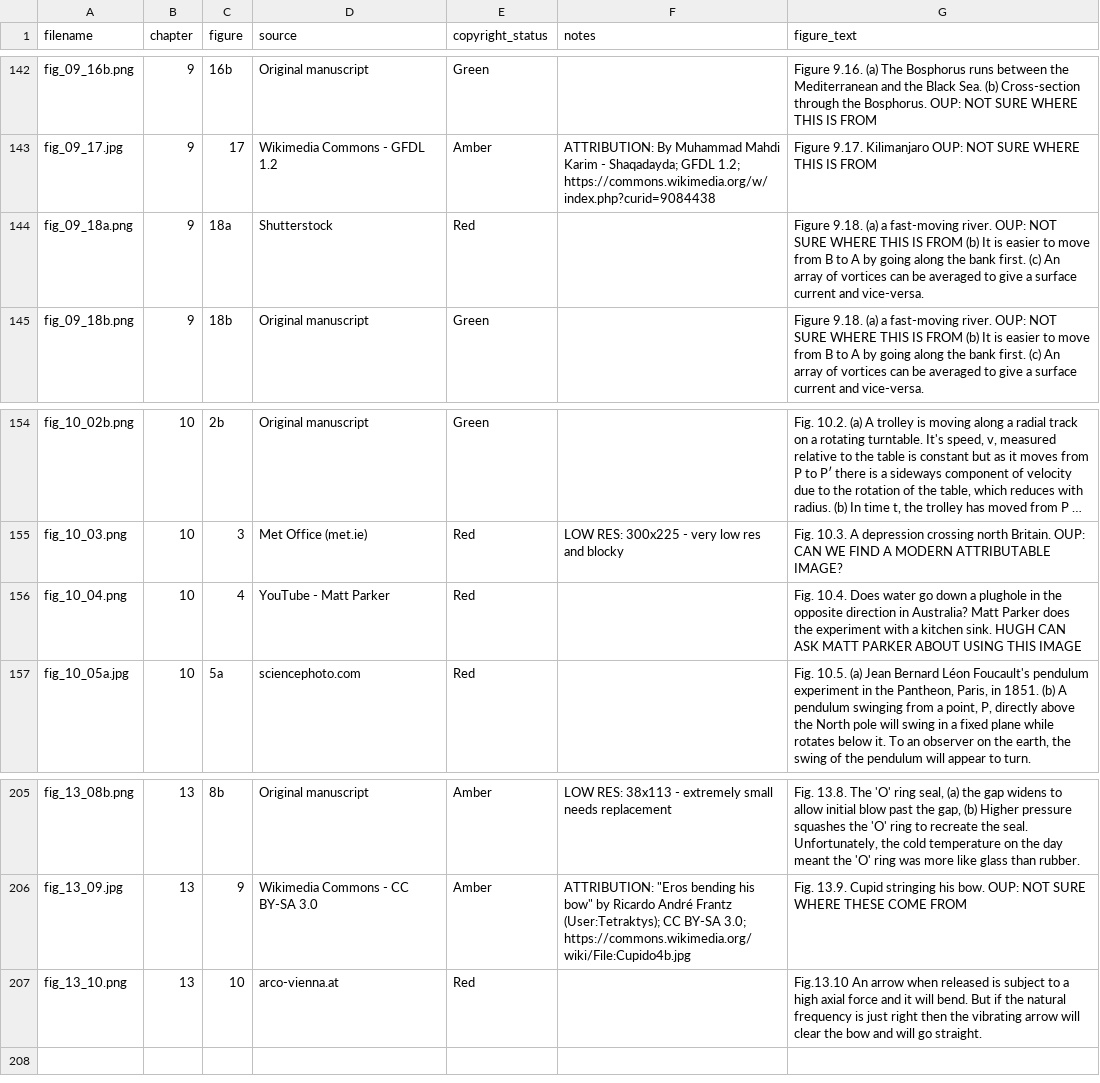
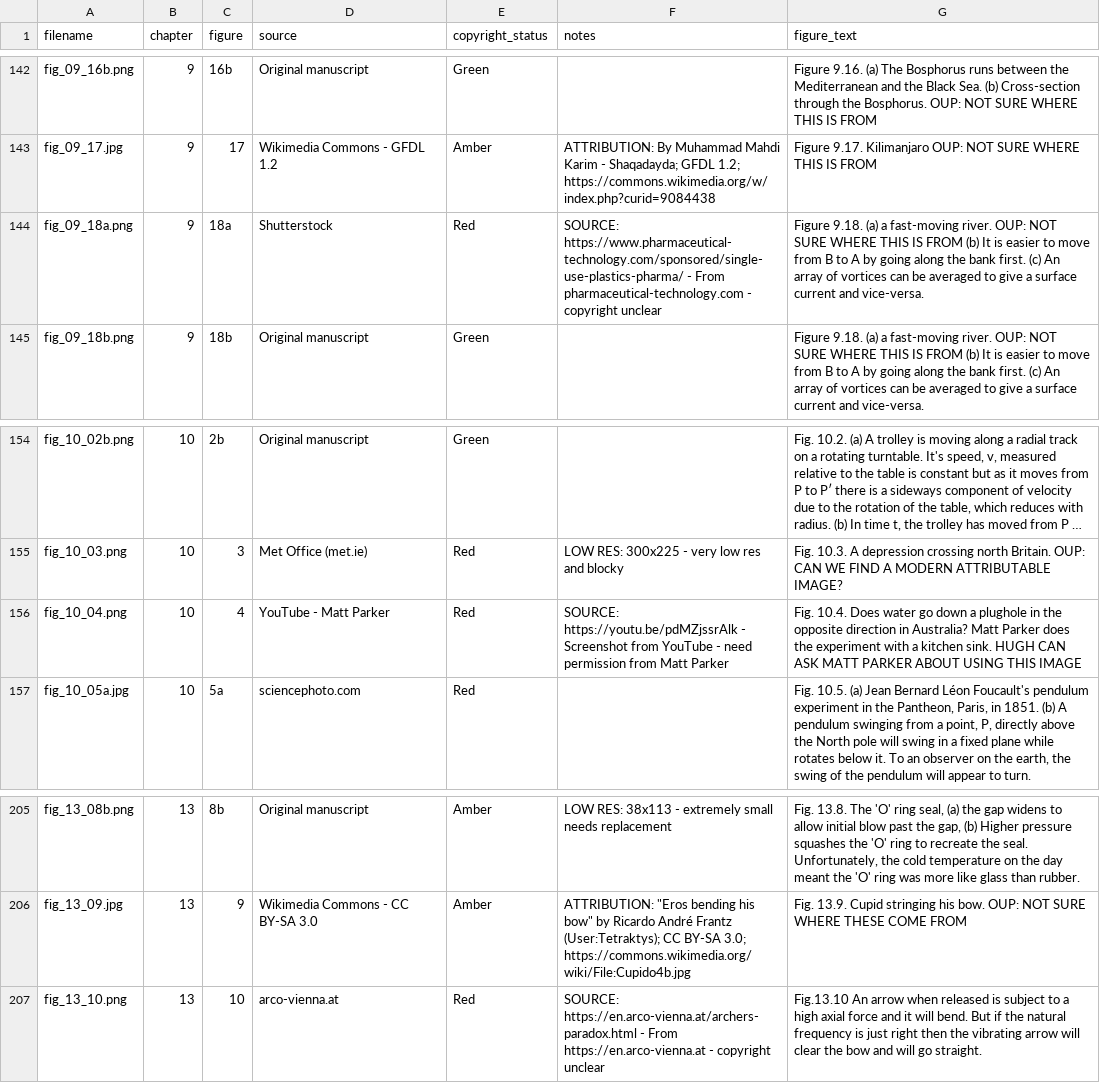
Before and after one commit to dishmop/archie_book, a CSV file: image_submission_final.csv, drawn as a sheet; only a part is shown, gaps mark what is left out; long unchanged cells end in …; the diff covers the shown part only; the diff names each change by its address in the sheet, - before the commit and + after, or states it on an @@ line.

```diff
--- a/image_submission_final.csv
+++ b/image_submission_final.csv
-F144 (notes): (empty)
+F144 (notes): SOURCE: https://www.pharmaceutical-technology.com/sponsored/single-use-plastics-pharma/ - From pharmaceutical-technology.com - copyright unclear
-F156 (notes): (empty)
+F156 (notes): SOURCE: https://youtu.be/pdMZjssrAlk - Screenshot from YouTube - need permission from Matt Parker
-F207 (notes): (empty)
+F207 (notes): SOURCE: https://en.arco-vienna.at/archers-paradox.html - From https://en.arco-vienna.at - copyright unclear
```
Also changed, not shown: 26 edited cells elsewhere in this file.
